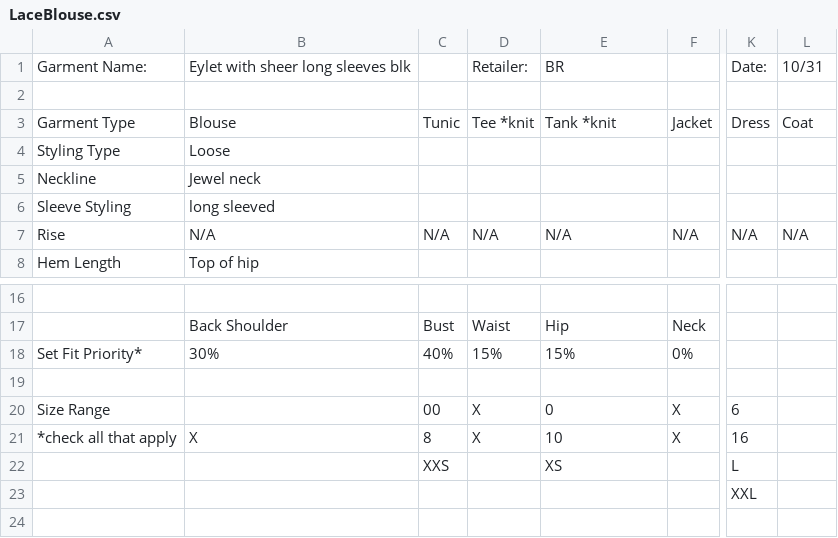
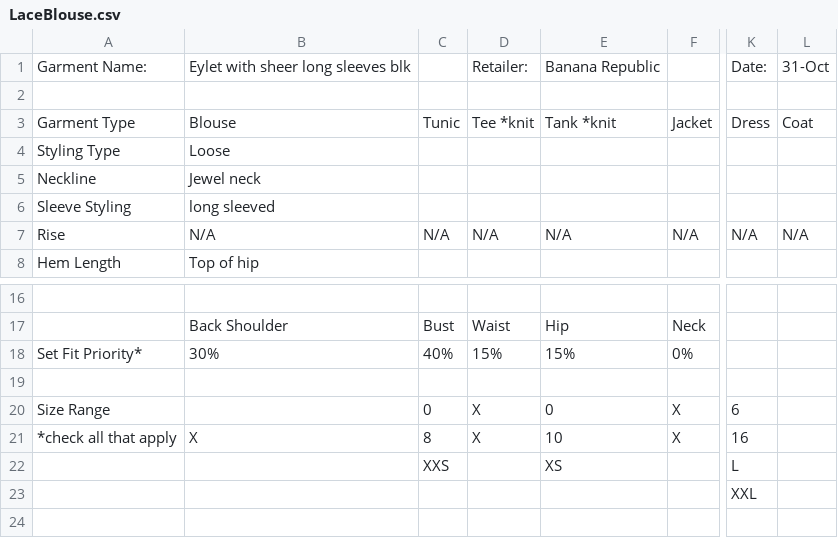
Before and after one commit to zubairahmed992/webapp, a CSV file: app/config/LaceBlouse.csv, drawn as a sheet; only a part is shown, gaps mark what is left out; the diff names each change by its address in the sheet, - before the commit and + after, or states it on an @@ line.

```diff
--- a/app/config/LaceBlouse.csv
+++ b/app/config/LaceBlouse.csv
-E1: BR
+E1: Banana Republic
-L1: 10/31
+L1: 31-Oct
-C20: 00
+C20: 0
```
Also changed, not shown: 2 other files.
